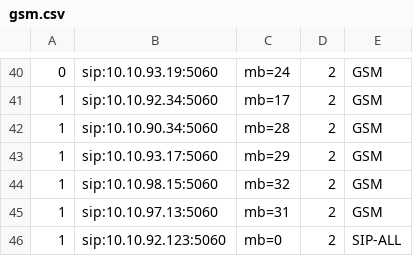
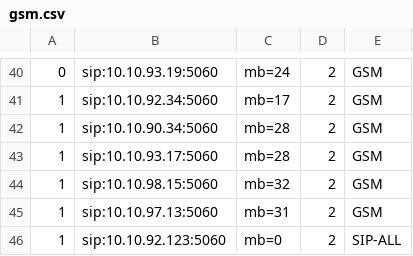
Before and after one commit to devops-itcs/CONFIG-CHANNEL-MB-NP, a CSV file: gsm.csv, drawn as a sheet; only a part is shown, gaps mark what is left out.

Commit message:
Update gsm.csv

```diff
--- a/gsm.csv
+++ b/gsm.csv
@@ -42,3 +42,3 @@
 1,sip:10.10.90.34:5060,mb=28,2,GSM
-1,sip:10.10.93.17:5060,mb=29,2,GSM
+1,sip:10.10.93.17:5060,mb=28,2,GSM
 1,sip:10.10.98.15:5060,mb=32,2,GSM
```
